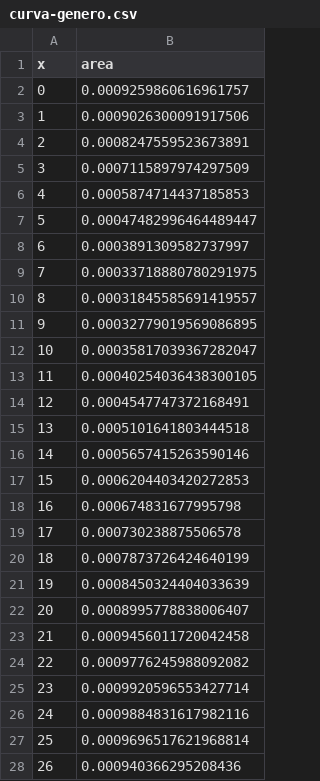
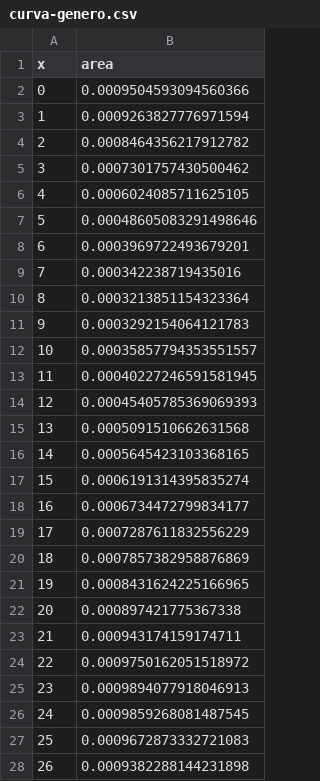
Before and after one commit to juancuiule/profano-flat, a CSV file: curva-genero.csv, drawn as a sheet; only a part is shown; the diff covers the shown part only.

Commit message:
Flat: latest data (2021-10-14T08:26:02.272Z) {   "date": "2021-10-14T08:26:02.272Z",   "files": [     {       "name": "1.png",       "deltaBytes": 18,       "source": "https://datastore.elgatoylacaja.com/payloads/xd-profano"     },     {       "name": "2.png",       "deltaBytes": 22,       "source": "https://datastore.elgatoylacaja.com/payloads/xd-profano"     },     {       "name": "3.png",       "deltaBytes": 51,       "source": "https://datastore.elgatoylacaja.com/payloads/xd-profano"     },     {       "name": "4.png",       "deltaBytes": -114,       "source": "https://datastore.elgatoylacaja.com/payloads/xd-profano"     },     {       "name": "5.png",       "deltaBytes": 51,       "source": "https://datastore.elgatoylacaja.com/payloads/xd-profano"     },     {       "name": "6.png",       "deltaBytes": 144,       "source": "https://datastore.elgatoylacaja.com/payloads/xd-profano"     },     {       "name": "7.png",       "deltaBytes": -5,       "source": "https://datastore.elgatoylacaja.com/payloads/xd-profano"     },     {       "name": "curva-genero.csv",       "deltaBytes": -1,       "source": "https://datastore.elgatoylacaja.com/payloads/xd-profano"     },     {       "name": "curva-hijes.csv",       "deltaBytes": -3,       "source": "https://datastore.elgatoylacaja.com/payloads/xd-profano"     },     {       "name": "profano-data.json",       "deltaBytes": 2421,       "source": "https://datastore.elgatoylacaja.com/payloads/xd-profano"     },     {       "name": "profano.csv",       "deltaBytes": 413,       "source": "https://datastore.elgatoylacaja.com/payloads/xd-profano"     }   ] }

```diff
--- a/curva-genero.csv
+++ b/curva-genero.csv
@@ -1,28 +1,28 @@
 x,area
-0,0.0009259860616961757
-1,0.0009026300091917506
-2,0.0008247559523673891
-3,0.0007115897974297509
-4,0.0005874714437185853
-5,0.00047482996464489447
-6,0.0003891309582737997
-7,0.00033718880780291975
-8,0.00031845585691419557
-9,0.00032779019569086895
-10,0.00035817039367282047
-11,0.00040254036438300105
-12,0.0004547747372168491
-13,0.0005101641803444518
-14,0.0005657415263590146
-15,0.0006204403420272853
-16,0.000674831677995798
-17,0.000730238875506578
-18,0.0007873726424640199
-19,0.0008450324404033639
-20,0.0008995778838006407
-21,0.0009456011720042458
-22,0.0009776245988092082
-23,0.0009920596553427714
-24,0.0009884831617982116
-25,0.0009696517621968814
-26,0.000940366295208436
+0,0.0009504593094560366
+1,0.0009263827776971594
+2,0.0008464356217912782
+3,0.0007301757430500462
+4,0.0006024085711625105
+5,0.00048605083291498646
+6,0.0003969722493679201
+7,0.000342238719435016
+8,0.0003213851154323364
+9,0.0003292154064121783
+10,0.00035857794353551557
+11,0.00040227246591581945
+12,0.00045405785369069393
+13,0.0005091510662631568
+14,0.0005645423103368165
+15,0.0006191314395835274
+16,0.0006734472799834177
+17,0.0007287611832556229
+18,0.0007857382958876869
+19,0.0008431624225166965
+20,0.000897421775367338
+21,0.000943174159174711
+22,0.0009750162051518972
+23,0.0009894077918046913
+24,0.0009859268081487545
+25,0.0009672873332721083
+26,0.0009382288144231898
```
Also changed, not shown: 74 edited cells elsewhere in this file, curva-hijes.csv, profano.csv, 8 other files.
